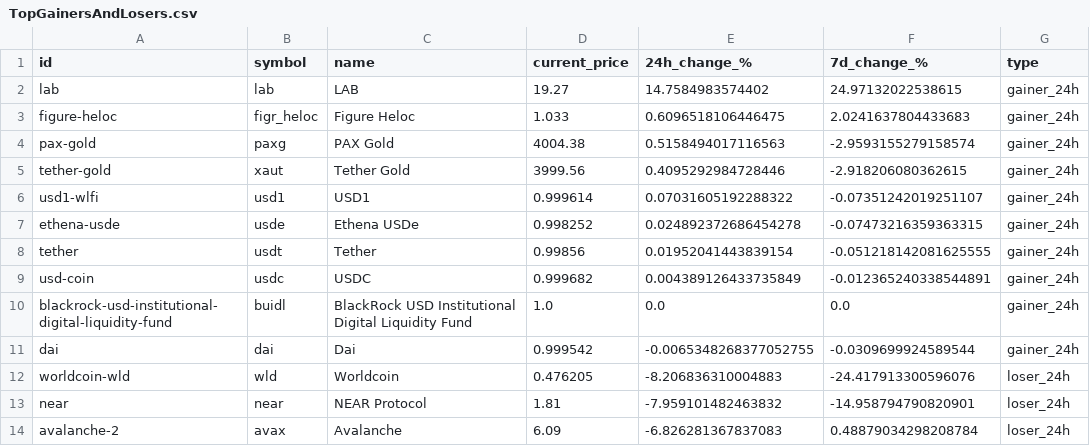
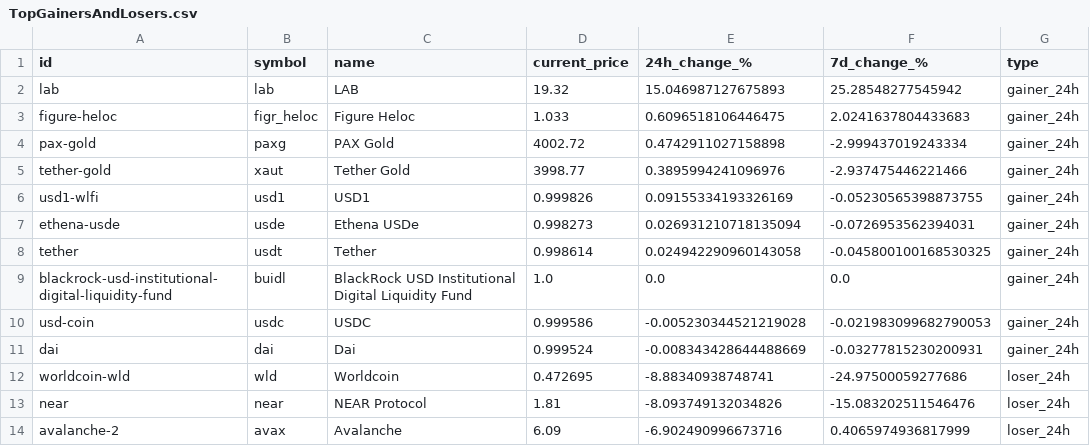
Before and after one commit to rfrm-dao/MarketDataResearch, a CSV file: TopGainersAndLosers.csv, drawn as a sheet; only a part is shown; the diff covers the shown part only.

```diff
--- a/TopGainersAndLosers.csv
+++ b/TopGainersAndLosers.csv
@@ -1,14 +1,14 @@
 id,symbol,name,current_price,24h_change_%,7d_change_%,type
-lab,lab,LAB,19.27,14.7584983574402,24.97132022538615,gainer_24h
+lab,lab,LAB,19.32,15.046987127675893,25.28548277545942,gainer_24h
 figure-heloc,figr_heloc,Figure Heloc,1.033,0.6096518106446475,2.0241637804433683,gainer_24h
-pax-gold,paxg,PAX Gold,4004.38,0.5158494017116563,-2.9593155279158574,gainer_24h
-tether-gold,xaut,Tether Gold,3999.56,0.4095292984728446,-2.918206080362615,gainer_24h
-usd1-wlfi,usd1,USD1,0.999614,0.07031605192288322,-0.07351242019251107,gainer_24h
-ethena-usde,usde,Ethena USDe,0.998252,0.024892372686454278,-0.07473216359363315,gainer_24h
-tether,usdt,Tether,0.99856,0.01952041443839154,-0.051218142081625555,gainer_24h
-usd-coin,usdc,USDC,0.999682,0.004389126433735849,-0.012365240338544891,gainer_24h
+pax-gold,paxg,PAX Gold,4002.72,0.4742911027158898,-2.999437019243334,gainer_24h
+tether-gold,xaut,Tether Gold,3998.77,0.3895994241096976,-2.937475446221466,gainer_24h
+usd1-wlfi,usd1,USD1,0.999826,0.09155334193326169,-0.05230565398873755,gainer_24h
+ethena-usde,usde,Ethena USDe,0.998273,0.026931210718135094,-0.0726953562394031,gainer_24h
+tether,usdt,Tether,0.998614,0.024942290960143058,-0.045800100168530325,gainer_24h
 blackrock-usd-institutional-digital-liquidity-fund,buidl,BlackRock USD Institutional Digital Liquidity Fund,1.0,0.0,0.0,gainer_24h
-dai,dai,Dai,0.999542,-0.0065348268377052755,-0.0309699924589544,gainer_24h
-worldcoin-wld,wld,Worldcoin,0.476205,-8.206836310004883,-24.417913300596076,loser_24h
-near,near,NEAR Protocol,1.81,-7.959101482463832,-14.958794790820901,loser_24h
-avalanche-2,avax,Avalanche,6.09,-6.826281367837083,0.48879034298208784,loser_24h
+usd-coin,usdc,USDC,0.999586,-0.005230344521219028,-0.021983099682790053,gainer_24h
+dai,dai,Dai,0.999524,-0.008343428644488669,-0.03277815230200931,gainer_24h
+worldcoin-wld,wld,Worldcoin,0.472695,-8.88340938748741,-24.97500059277686,loser_24h
+near,near,NEAR Protocol,1.81,-8.093749132034826,-15.083202511546476,loser_24h
+avalanche-2,avax,Avalanche,6.09,-6.902490996673716,0.4065974936817999,loser_24h
```
Also changed, not shown: 2 added rows, 2 removed rows and 62 edited cells elsewhere in this file.
